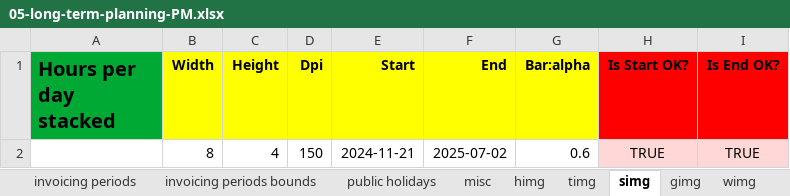
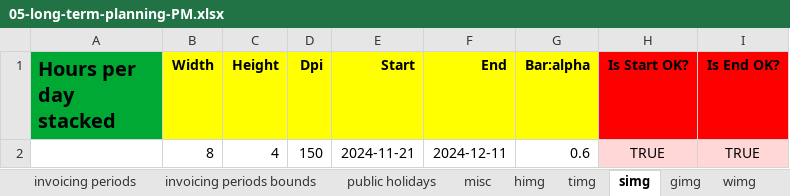
Before and after one commit to romz-pl/yumbo, an Excel workbook: ampl-data-input-excel/05-long-term-planning-PM/05-long-term-planning-PM.xlsx, sheet simg, drawn as a sheet; values as stored, in another font and other column widths than the file's, no borders; the diff names each change by its address in the sheet, - before the commit and + after, or states it on an @@ line.

```diff
--- a/ampl-data-input-excel/05-long-term-planning-PM/05-long-term-planning-PM.xlsx (sheet simg)
+++ b/ampl-data-input-excel/05-long-term-planning-PM/05-long-term-planning-PM.xlsx (sheet simg)
-F2 (End): 2025-07-02
+F2 (End): 2024-12-11
```
Also changed, not shown: ampl-data-input-excel/01-no-bounds/01-no-bounds.xlsx, ampl-data-input-excel/06-long-term-planning-SA/06-long-term-planning-SA.xlsx, 10 other files.
